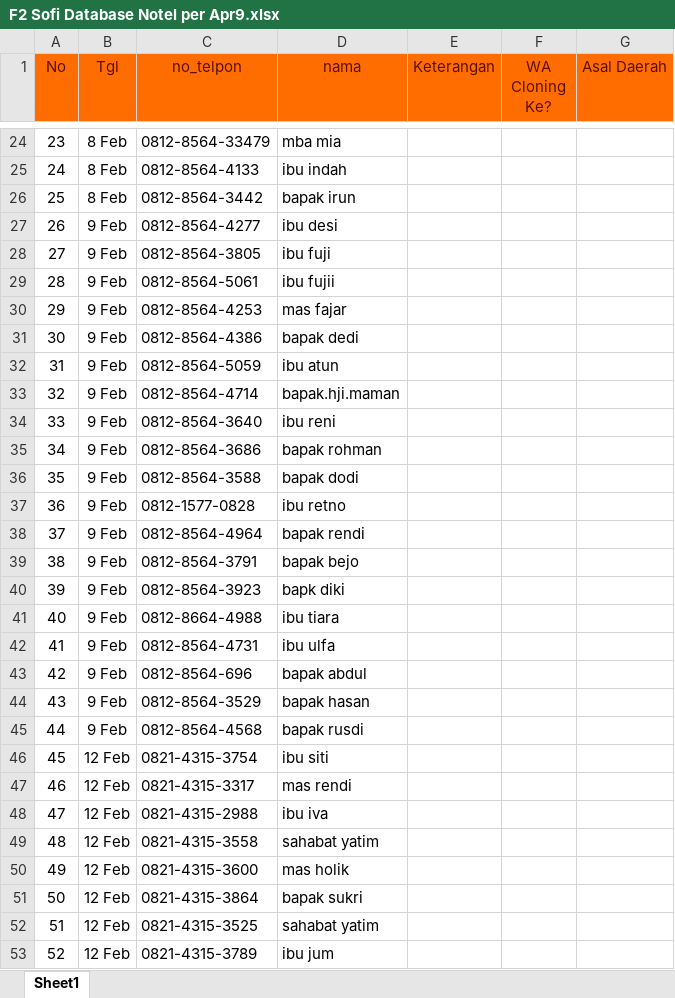
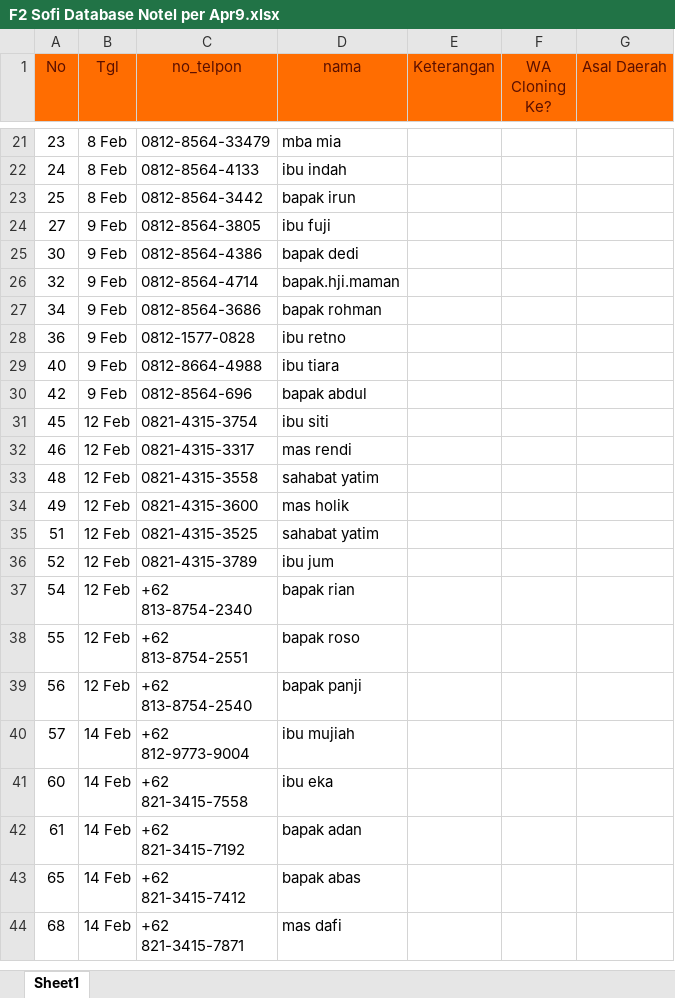
Before and after one commit to UcupYabuki/Yabuki_Data, an Excel workbook: database/sofi/F2 Sofi Database Notel per Apr9.xlsx, sheet Sheet1, drawn as a sheet; only a part is shown, gaps mark what is left out; the shorter side is filled out with more unchanged rows; values as stored, in another font and other column widths than the file's, no borders; conditional formats not drawn; the diff covers the shown part only; the diff names each change by its address in the sheet, - before the commit and + after, or states it on an @@ line.

```diff
--- a/database/sofi/F2 Sofi Database Notel per Apr9.xlsx (sheet Sheet1)
+++ b/database/sofi/F2 Sofi Database Notel per Apr9.xlsx (sheet Sheet1)
-row 27: 26 | 9 Feb | 0812-8564-4277 | ibu desi
-row 29: 28 | 9 Feb | 0812-8564-5061 | ibu fujii
-row 30: 29 | 9 Feb | 0812-8564-4253 | mas fajar
-row 32: 31 | 9 Feb | 0812-8564-5059 | ibu atun
-row 34: 33 | 9 Feb | 0812-8564-3640 | ibu reni
-row 36: 35 | 9 Feb | 0812-8564-3588 | bapak dodi
-row 38: 37 | 9 Feb | 0812-8564-4964 | bapak rendi
-row 39: 38 | 9 Feb | 0812-8564-3791 | bapak bejo
-row 40: 39 | 9 Feb | 0812-8564-3923 | bapk diki
-row 42: 41 | 9 Feb | 0812-8564-4731 | ibu ulfa
-row 44: 43 | 9 Feb | 0812-8564-3529 | bapak hasan
-row 45: 44 | 9 Feb | 0812-8564-4568 | bapak rusdi
-row 48: 47 | 12 Feb | 0821-4315-2988 | ibu iva
-row 51: 50 | 12 Feb | 0821-4315-3864 | bapak sukri
```
Also changed, not shown: 27 removed rows elsewhere in this sheet, database/aulia/F2 Aulia Database Notel per Apr9.xlsx, database/lulu/F2 Lulu Database Notel per Apr9.xlsx, 1 other file.
